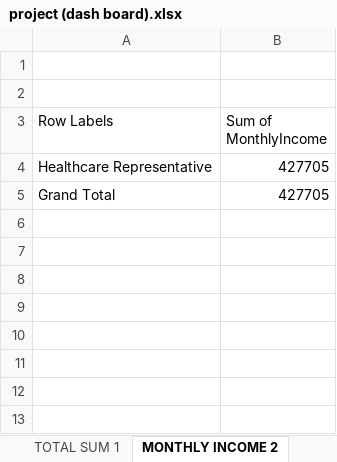
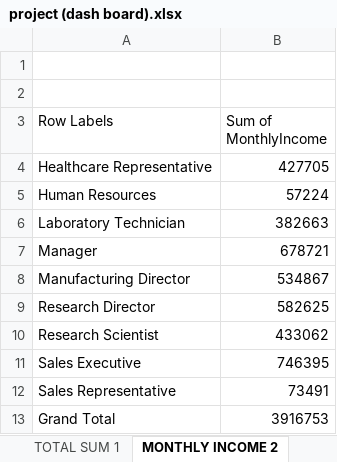
Before and after one commit to Aparnashukla-99/project, an Excel workbook: module3 excel/project (dash board).xlsx, sheet MONTHLY INCOME 2, drawn as a sheet; values as stored, in another font and other column widths than the file's, no borders; charts and pictures not drawn; addresses are those after the commit; the diff names each change by its address in the sheet, - before the commit and + after, or states it on an @@ line.

```diff
--- a/module3 excel/project (dash board).xlsx (sheet MONTHLY INCOME 2)
+++ b/module3 excel/project (dash board).xlsx (sheet MONTHLY INCOME 2)
+row 5: Human Resources | 57224
+row 6: Laboratory Technician | 382663
+row 7: Manager | 678721
+row 8: Manufacturing Director | 534867
+row 9: Research Director | 582625
+row 10: Research Scientist | 433062
+row 11: Sales Executive | 746395
+row 12: Sales Representative | 73491
-B13 (Sum of MonthlyIncome): 427705
+B13 (Sum of MonthlyIncome): 3916753
```
Also changed, not shown: sheet E.AV 6, sheet EDUCATION BY EMPLOYEE COUNT., sheet EDUCATION FIELDS 3, sheet TOTAL SUM 1, sheet AGE 5, sheet EDUCATION FIELD 7, formulas that keep their value, charts or pictures.
